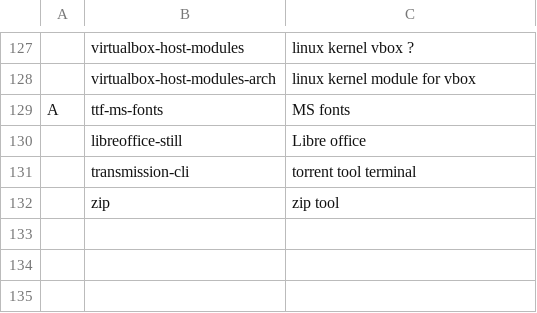
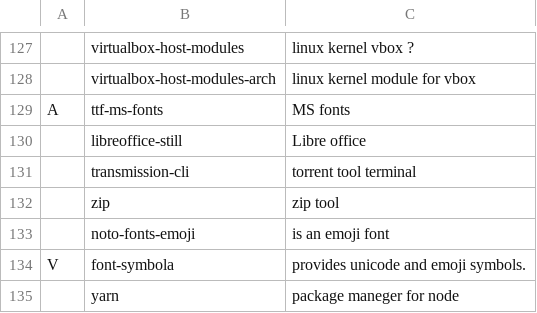
Before and after one commit to andrickv/LARBS, a CSV file: apps.csv, drawn as a sheet; only a part is shown, gaps mark what is left out.

Commit message:
added fonts

```diff
--- a/apps.csv
+++ b/apps.csv
@@ -132 +132,4 @@ A,ttf-ms-fonts,MS fonts
 ,zip, zip tool
+,noto-fonts-emoji,is an emoji font
+V,font-symbola,provides unicode and emoji symbols.
+,yarn, package maneger for node
```
